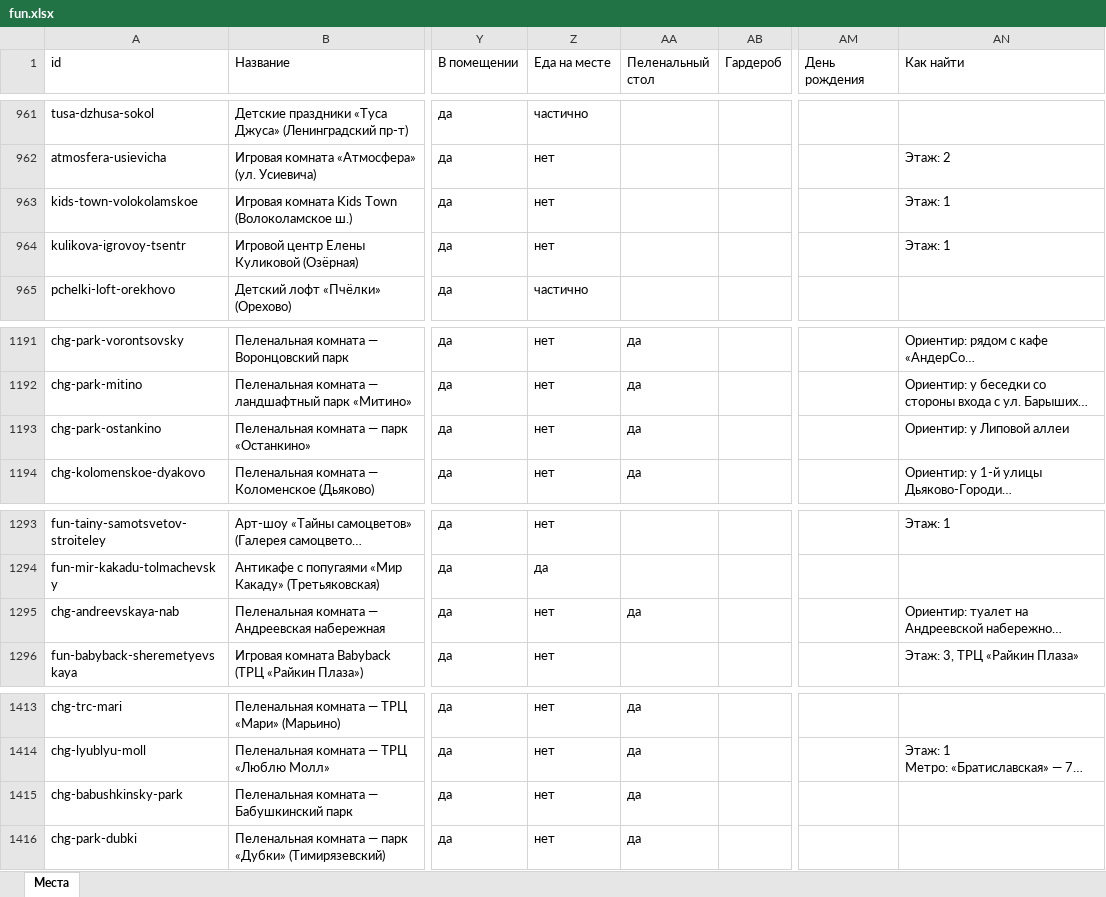
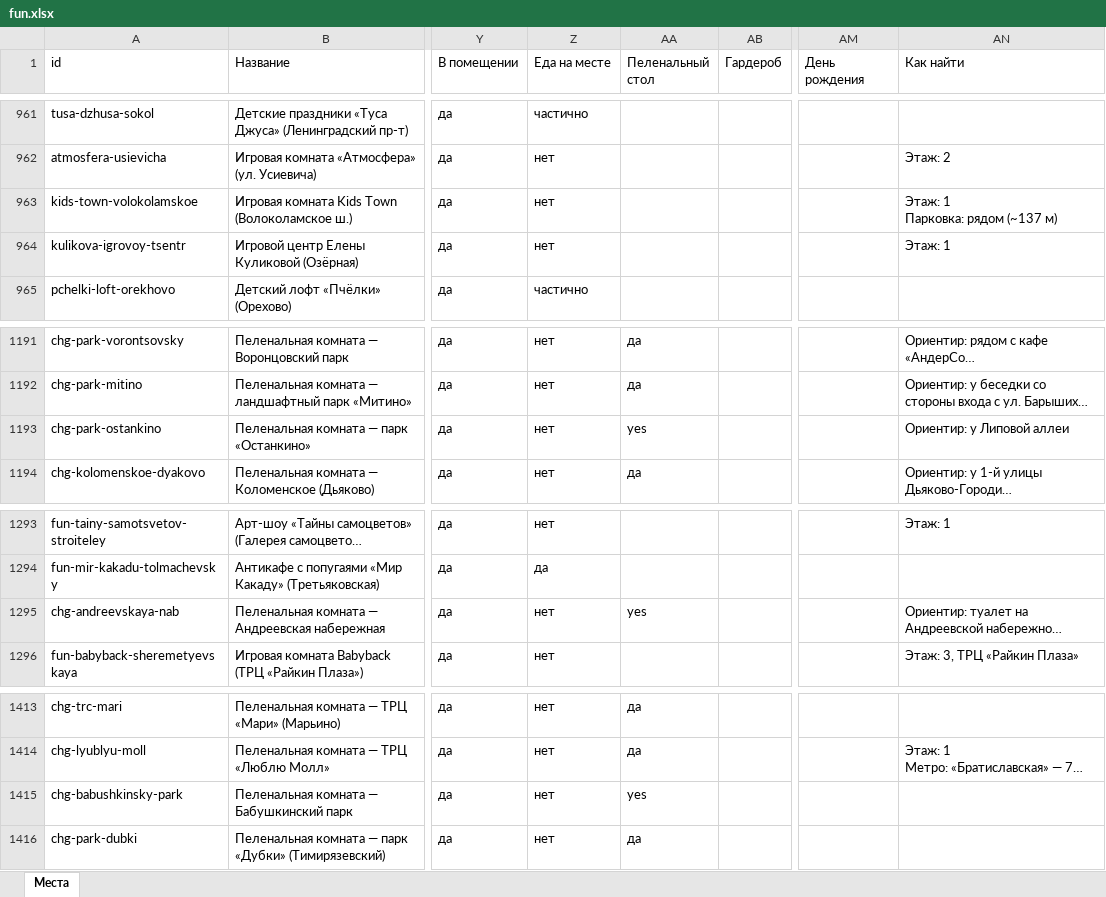
Before and after one commit to vadimsurov-apps/kudapoiti-data, an Excel workbook: data/parts/fun.xlsx, sheet Места, drawn as a sheet; only a part is shown, gaps mark what is left out; long unchanged cells end in …; values as stored, in another font and other column widths than the file's, no borders; ↵ is a line break in a cell; the diff names each change by its address in the sheet, - before the commit and + after, or states it on an @@ line.

```diff
--- a/data/parts/fun.xlsx (sheet Места)
+++ b/data/parts/fun.xlsx (sheet Места)
-AN963 (Как найти): Этаж: 1
+AN963 (Как найти): Этаж: 1 ↵ Парковка: рядом (~137 м)
-AA1193 (Пеленальный стол): да
+AA1193 (Пеленальный стол): yes
-AA1295 (Пеленальный стол): да
+AA1295 (Пеленальный стол): yes
-AA1415 (Пеленальный стол): да
+AA1415 (Пеленальный стол): yes
```
Also changed, not shown: data/kuda-poiti-mesta.xlsx, data/parts/sections.xlsx, 3 other files.
